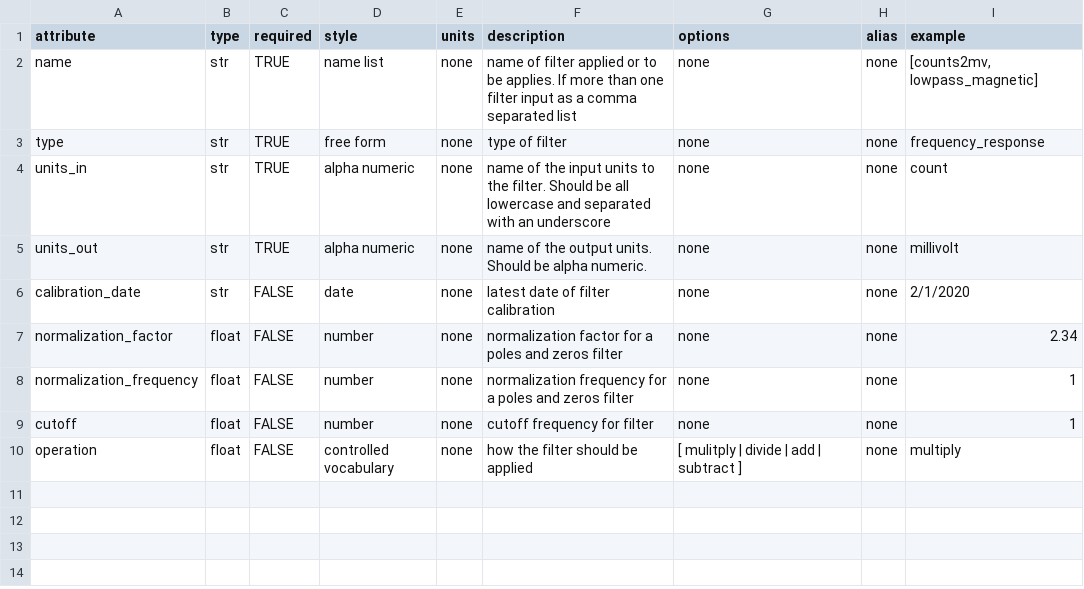
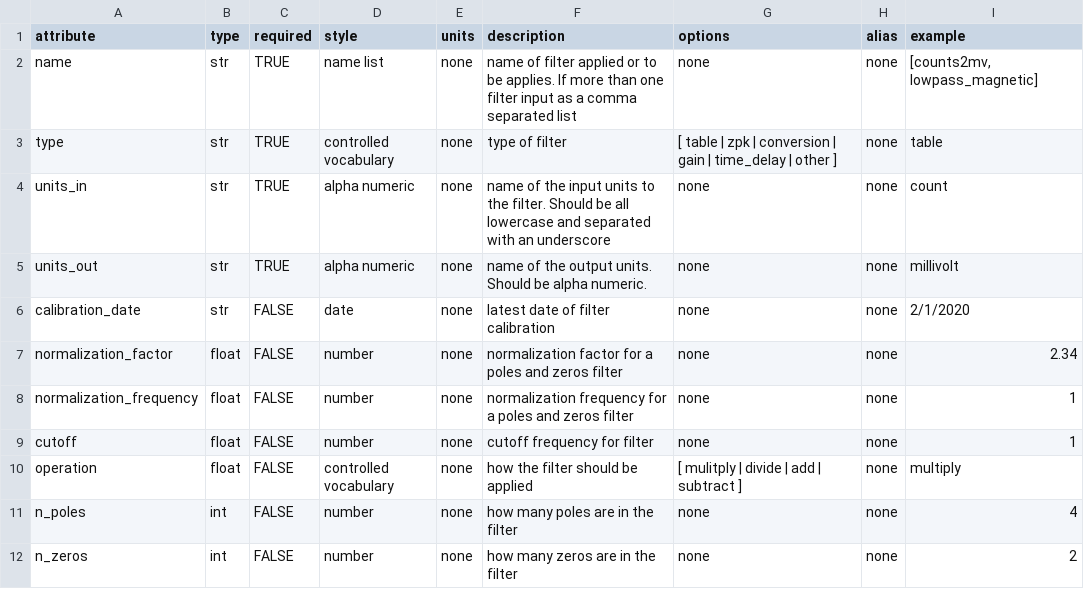
Before and after one commit to kujaku11/mth5, a CSV file: mth5/standards/filter.csv, drawn as a sheet.

Commit message:
updated metadata.to_dict to have key word required to differentiate between those required and not.

```diff
--- a/mth5/standards/filter.csv
+++ b/mth5/standards/filter.csv
@@ -2,3 +2,3 @@ attribute,type,required,style,units,description,options,alias,example
 name,str,TRUE,name list,none,name of filter applied or to be applies. If more than one filter input as a comma separated list,none,none,"[counts2mv, lowpass_magnetic]"
-type,str,TRUE,free form,none,type of filter,none,none,frequency_response
+type,str,TRUE,controlled vocabulary,none,type of filter,[ table | zpk | conversion | gain | time_delay | other ],none,table
 units_in,str,TRUE,alpha numeric,none,name of the input units to the filter. Should be all lowercase and separated with an underscore,none,none,count
@@ -10 +10,3 @@ cutoff,float,FALSE,number,none,cutoff frequency for filter,none,none,1
 operation,float,FALSE,controlled vocabulary,none,how the filter should be applied,[ mulitply | divide | add | subtract ],none,multiply
+n_poles,int,FALSE,number,none,how many poles are in the filter,none,none,4
+n_zeros,int,FALSE,number,none,how many zeros are in the filter,none,none,2
```
Also changed, not shown: 2 other files.
